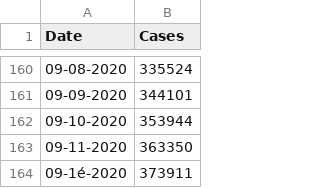
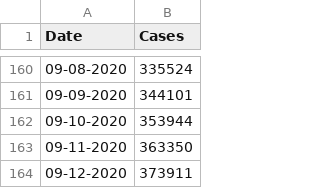
Before and after one commit to CleHou/COVID-19-Data-Analysis-Project, a CSV file: 01-Graph/France_data.csv, drawn as a sheet; only a part is shown, gaps mark what is left out.

Commit message:
Update France_data.csv

```diff
--- a/01-Graph/France_data.csv
+++ b/01-Graph/France_data.csv
@@ -163,2 +163,2 @@ Date,Cases,
 09-11-2020, 363350,
-09-1é-2020, 373911,
+09-12-2020, 373911,
```
